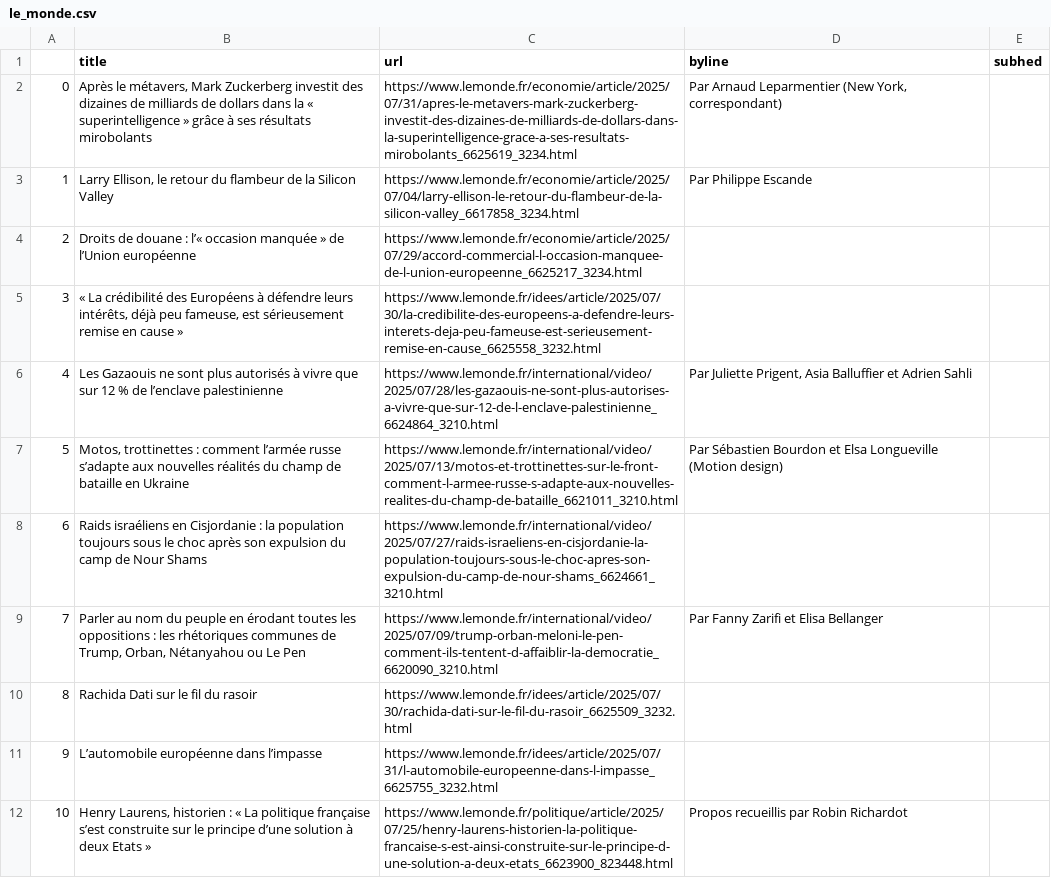
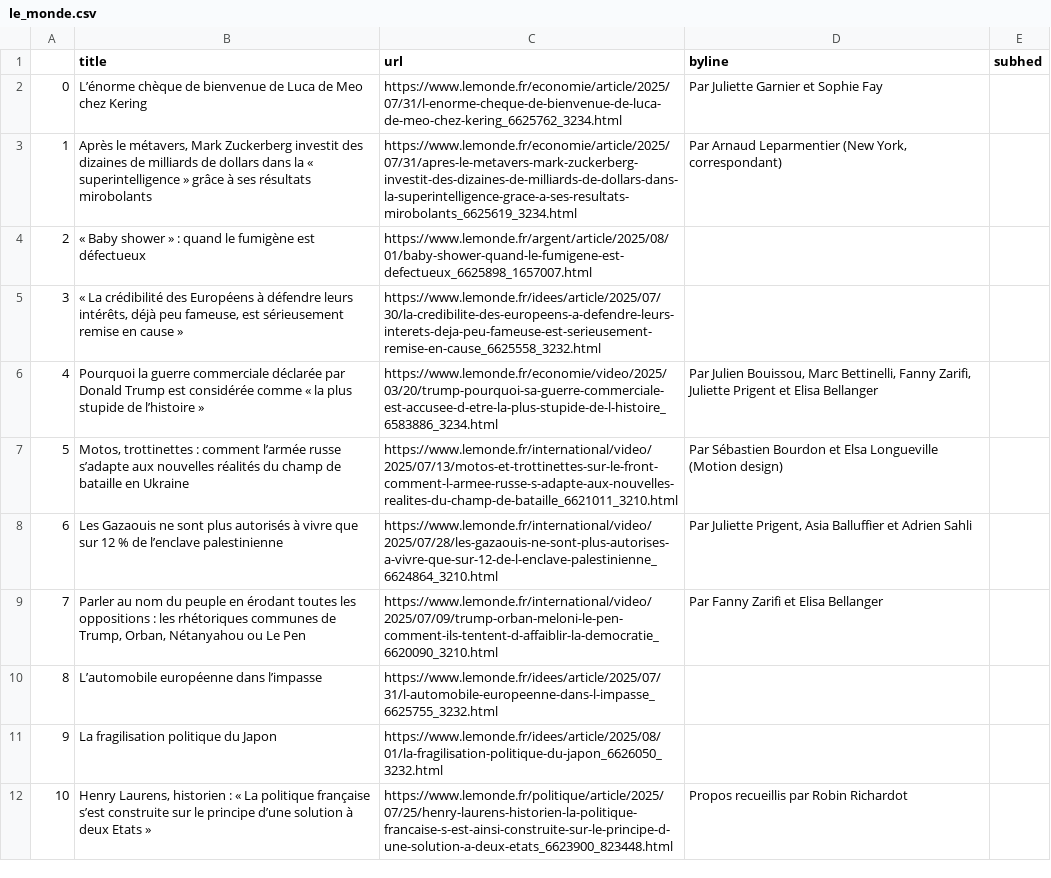
Before and after one commit to Levin-Ari/homework-7, a CSV file: le_monde.csv, drawn as a sheet; only a part is shown; the diff covers the shown part only.

```diff
--- a/le_monde.csv
+++ b/le_monde.csv
@@ -1,12 +1,12 @@
 ,title,url,byline,subhed
-0,"Après le métavers, Mark Zuckerberg investit des dizaines de milliards de dollars dans la « superintelligence » grâce à ses résultats mirobolants",https://www.lemonde.fr/economie/article/2025/07/31/apres-le-metavers-mark-zuckerberg-investit-des-dizaines-de-milliards-de-dollars-dans-la-superintelligence-grace-a-ses-resultats-mirobolants_6625619_3234.html,"  Par Arnaud Leparmentier (New York, correspondant) ",
-1,"Larry Ellison, le retour du flambeur de la Silicon Valley",https://www.lemonde.fr/economie/article/2025/07/04/larry-ellison-le-retour-du-flambeur-de-la-silicon-valley_6617858_3234.html,  Par Philippe Escande ,
-2,Droits de douane : l’« occasion manquée » de l’Union européenne ,https://www.lemonde.fr/economie/article/2025/07/29/accord-commercial-l-occasion-manquee-de-l-union-europeenne_6625217_3234.html,,
+0,L’énorme chèque de bienvenue de Luca de Meo chez Kering,https://www.lemonde.fr/economie/article/2025/07/31/l-enorme-cheque-de-bienvenue-de-luca-de-meo-chez-kering_6625762_3234.html,  Par Juliette Garnier et Sophie Fay ,
+1,"Après le métavers, Mark Zuckerberg investit des dizaines de milliards de dollars dans la « superintelligence » grâce à ses résultats mirobolants",https://www.lemonde.fr/economie/article/2025/07/31/apres-le-metavers-mark-zuckerberg-investit-des-dizaines-de-milliards-de-dollars-dans-la-superintelligence-grace-a-ses-resultats-mirobolants_6625619_3234.html,"  Par Arnaud Leparmentier (New York, correspondant) ",
+2,« Baby shower » : quand le fumigène est défectueux,https://www.lemonde.fr/argent/article/2025/08/01/baby-shower-quand-le-fumigene-est-defectueux_6625898_1657007.html,,
 3,"« La crédibilité des Européens à défendre leurs intérêts, déjà peu fameuse, est sérieusement remise en cause »",https://www.lemonde.fr/idees/article/2025/07/30/la-credibilite-des-europeens-a-defendre-leurs-interets-deja-peu-fameuse-est-serieusement-remise-en-cause_6625558_3232.html,,
-4,Les Gazaouis ne sont plus autorisés à vivre que sur 12 % de l’enclave palestinienne,https://www.lemonde.fr/international/video/2025/07/28/les-gazaouis-ne-sont-plus-autorises-a-vivre-que-sur-12-de-l-enclave-palestinienne_6624864_3210.html,"  Par Juliette Prigent, Asia Balluffier et Adrien Sahli ",
+4,Pourquoi la guerre commerciale déclarée par Donald Trump est considérée comme « la plus stupide de l’histoire »,https://www.lemonde.fr/economie/video/2025/03/20/trump-pourquoi-sa-guerre-commerciale-est-accusee-d-etre-la-plus-stupide-de-l-histoire_6583886_3234.html,"  Par Julien Bouissou, Marc Bettinelli, Fanny Zarifi, Juliette Prigent et Elisa Bellanger ",
 5,"Motos, trottinettes : comment l’armée russe s’adapte aux nouvelles réalités du champ de bataille en Ukraine",https://www.lemonde.fr/international/video/2025/07/13/motos-et-trottinettes-sur-le-front-comment-l-armee-russe-s-adapte-aux-nouvelles-realites-du-champ-de-bataille_6621011_3210.html,  Par Sébastien Bourdon et Elsa Longueville (Motion design) ,
-6,Raids israéliens en Cisjordanie : la population toujours sous le choc après son expulsion du camp de Nour Shams,https://www.lemonde.fr/international/video/2025/07/27/raids-israeliens-en-cisjordanie-la-population-toujours-sous-le-choc-apres-son-expulsion-du-camp-de-nour-shams_6624661_3210.html,,
+6,Les Gazaouis ne sont plus autorisés à vivre que sur 12 % de l’enclave palestinienne,https://www.lemonde.fr/international/video/2025/07/28/les-gazaouis-ne-sont-plus-autorises-a-vivre-que-sur-12-de-l-enclave-palestinienne_6624864_3210.html,"  Par Juliette Prigent, Asia Balluffier et Adrien Sahli ",
 7,"Parler au nom du peuple en érodant toutes les oppositions : les rhétoriques communes de Trump, Orban, Nétanyahou ou Le Pen",https://www.lemonde.fr/international/video/2025/07/09/trump-orban-meloni-le-pen-comment-ils-tentent-d-affaiblir-la-democratie_6620090_3210.html,  Par Fanny Zarifi et Elisa Bellanger ,
-8,Rachida Dati sur le fil du rasoir,https://www.lemonde.fr/idees/article/2025/07/30/rachida-dati-sur-le-fil-du-rasoir_6625509_3232.html,,
-9,L’automobile européenne dans l’impasse,https://www.lemonde.fr/idees/article/2025/07/31/l-automobile-europeenne-dans-l-impasse_6625755_3232.html,,
+8,L’automobile européenne dans l’impasse,https://www.lemonde.fr/idees/article/2025/07/31/l-automobile-europeenne-dans-l-impasse_6625755_3232.html,,
+9,La fragilisation politique du Japon,https://www.lemonde.fr/idees/article/2025/08/01/la-fragilisation-politique-du-japon_6626050_3232.html,,
 10,"Henry Laurens, historien : « La politique française s’est construite sur le principe d’une solution à deux Etats »",https://www.lemonde.fr/politique/article/2025/07/25/henry-laurens-historien-la-politique-francaise-s-est-ainsi-construite-sur-le-principe-d-une-solution-a-deux-etats_6623900_823448.html,  Propos recueillis par Robin Richardot ,
```
Also changed, not shown: 93 edited cells elsewhere in this file.
